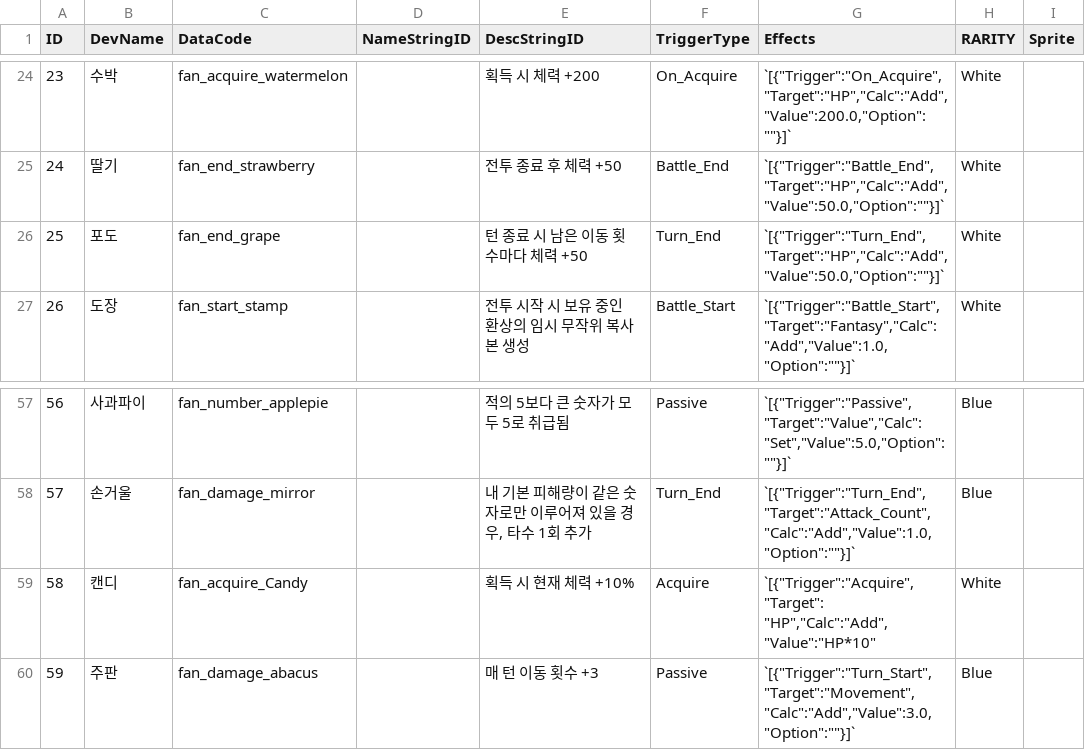
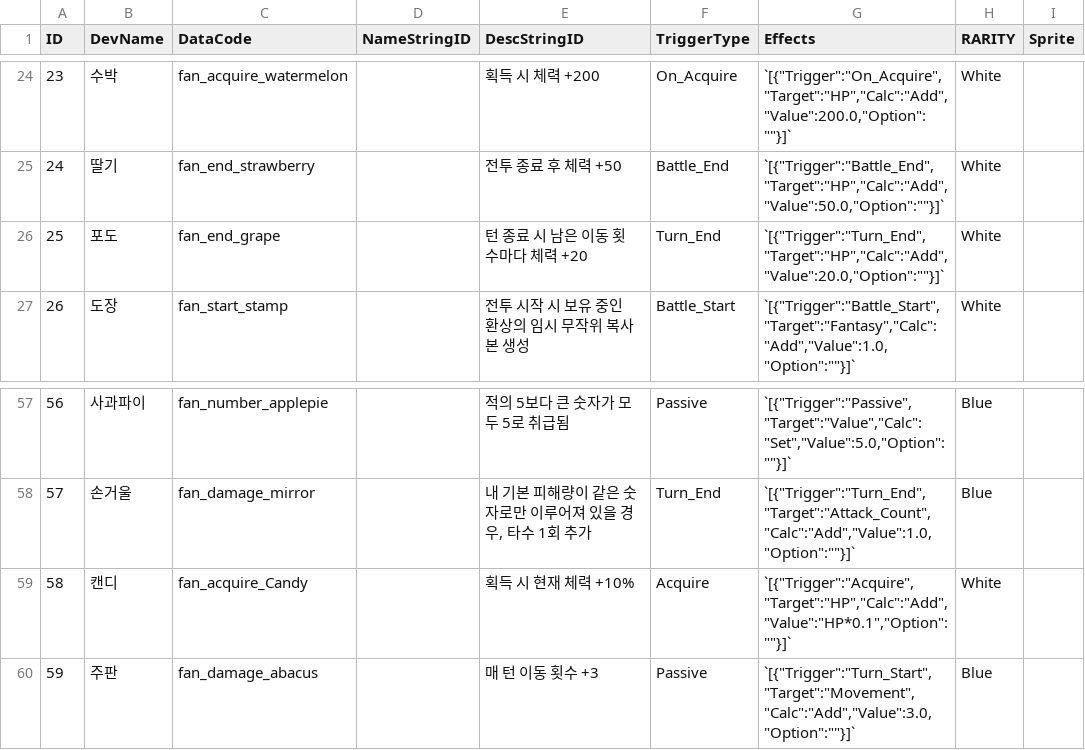
Before and after one commit to Lazagga/GoldfishWalking, a TSV file: Assets/Data/Raw/Fantasies.tsv, drawn as a sheet; only a part is shown, gaps mark what is left out.

```diff
--- a/Assets/Data/Raw/Fantasies.tsv
+++ b/Assets/Data/Raw/Fantasies.tsv
@@ -25,3 +25,3 @@ ID	DevName	DataCode	NameStringID	DescStringID	TriggerType	Effects	RARITY	Sprite
 24	딸기	fan_end_strawberry		전투 종료 후 체력 +50	Battle_End	`[{"Trigger":"Battle_End","Target":"HP","Calc":"Add","Value":50.0,"Option":""}]`	White	
-25	포도	fan_end_grape		턴 종료 시 남은 이동 횟수마다 체력 +50	Turn_End	`[{"Trigger":"Turn_End","Target":"HP","Calc":"Add","Value":50.0,"Option":""}]`	White	
+25	포도	fan_end_grape		턴 종료 시 남은 이동 횟수마다 체력 +20	Turn_End	`[{"Trigger":"Turn_End","Target":"HP","Calc":"Add","Value":20.0,"Option":""}]`	White	
 26	도장	fan_start_stamp		전투 시작 시 보유 중인 환상의 임시 무작위 복사본 생성	Battle_Start	`[{"Trigger":"Battle_Start","Target":"Fantasy","Calc":"Add","Value":1.0,"Option":""}]`	White	
@@ -58,3 +58,3 @@ ID	DevName	DataCode	NameStringID	DescStringID	TriggerType	Effects	RARITY	Sprite
 57	손거울	fan_damage_mirror		내 기본 피해량이 같은 숫자로만 이루어져 있을 경우, 타수 1회 추가	Turn_End	`[{"Trigger":"Turn_End","Target":"Attack_Count","Calc":"Add","Value":1.0,"Option":""}]`	Blue	
-58	캔디	fan_acquire_Candy		획득 시 현재 체력 +10%	Acquire	`[{"Trigger":"Acquire", "Target": "HP","Calc":"Add", "Value":"HP*10"	White	
+58	캔디	fan_acquire_Candy		획득 시 현재 체력 +10%	Acquire	`[{"Trigger":"Acquire","Target":"HP","Calc":"Add","Value":"HP*0.1","Option":""}]`	White	
 59	주판	fan_damage_abacus		매 턴 이동 횟수 +3	Passive	`[{"Trigger":"Turn_Start","Target":"Movement","Calc":"Add","Value":3.0,"Option":""}]`	Blue	
```
Also changed, not shown: 11 other files.
